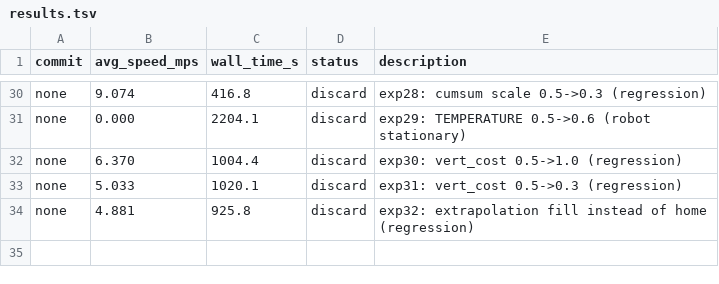
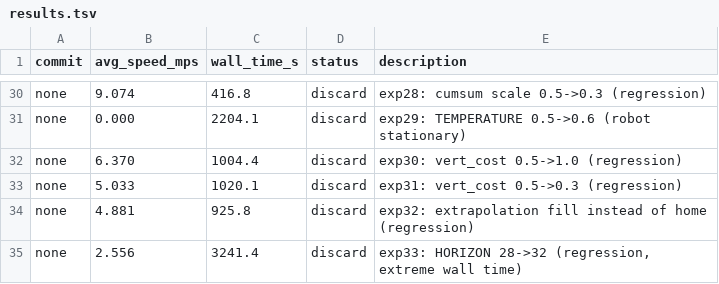
Before and after one commit to tkelestemur/robotics-autoresearch, a TSV file: results.tsv, drawn as a sheet; only a part is shown, gaps mark what is left out; the diff names each change by its address in the sheet, - before the commit and + after, or states it on an @@ line.

```diff
--- a/results.tsv
+++ b/results.tsv
+row 35: none | 2.556 | 3241.4 | discard | exp33: HORIZON 28->32 (regression, extreme wall time)
```
